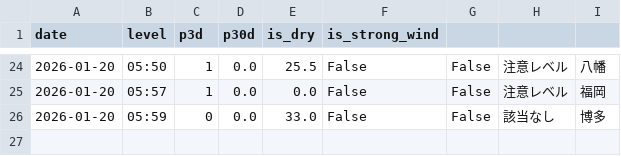
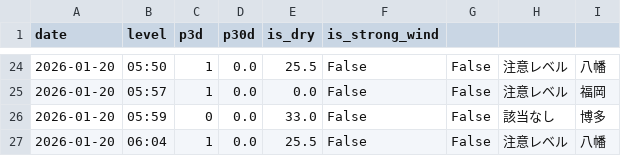
Before and after one commit to ryo0905jumpih-sys/kitakyuushuusi, a CSV file: data/history.csv, drawn as a sheet; only a part is shown, gaps mark what is left out; the diff names each change by its address in the sheet, - before the commit and + after, or states it on an @@ line.

```diff
--- a/data/history.csv
+++ b/data/history.csv
+row 27: 2026-01-20 | 06:04 | 1 | 0.0 | 25.5 | False | False | 注意レベル | 八幡
```
Also changed, not shown: 4 other files.
